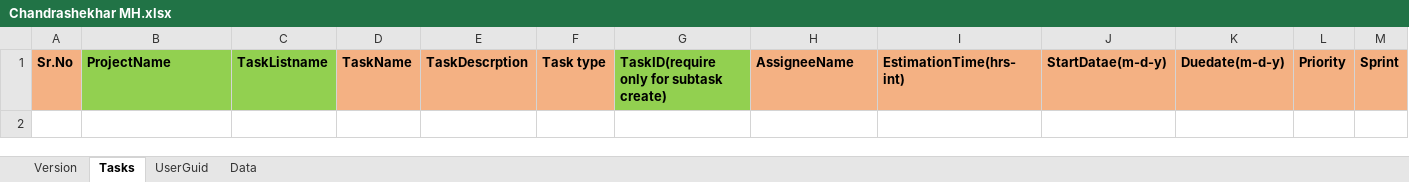
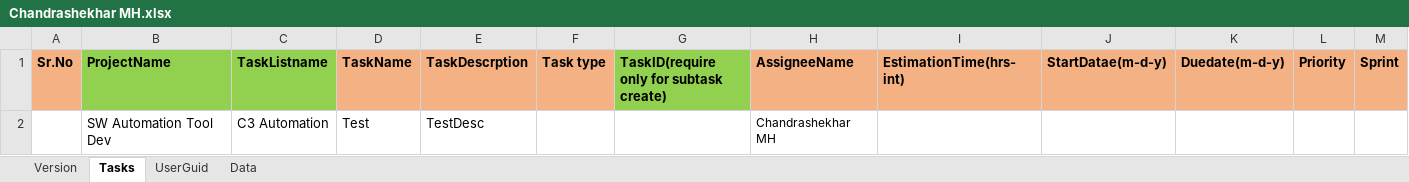
Before and after one commit to chandrashekhar54/ZohoTaskTemplates, an Excel workbook: Chandrashekhar MH/Chandrashekhar MH.xlsx, sheet Tasks, drawn as a sheet; values as stored, in another font and other column widths than the file's, no borders; the diff names each change by its address in the sheet, - before the commit and + after, or states it on an @@ line.

Commit message:
Update Chandrashekhar MH.xlsx

```diff
--- a/Chandrashekhar MH/Chandrashekhar MH.xlsx (sheet Tasks)
+++ b/Chandrashekhar MH/Chandrashekhar MH.xlsx (sheet Tasks)
+row 2:  | SW Automation Tool Dev | C3 Automation | Test | TestDesc |  |  | Chandrashekhar MH
```
